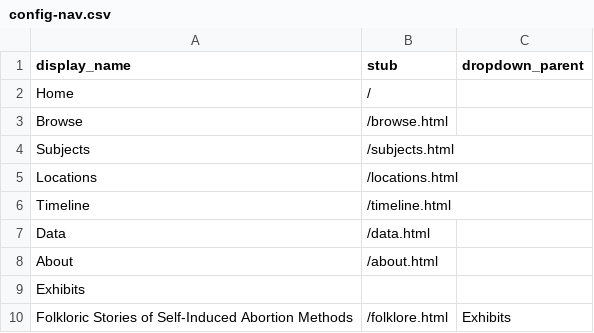
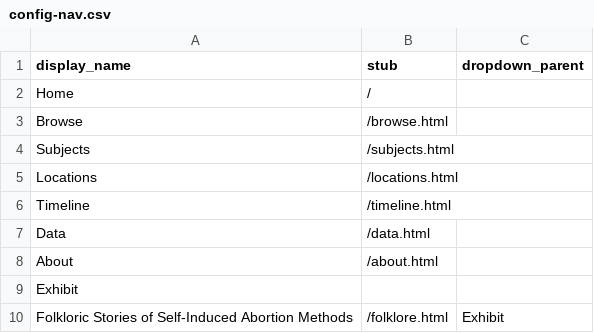
Before and after one commit to aprilmurb/Reproductive_rights_Bloomington, a CSV file: _data/config-nav.csv, drawn as a sheet.

Commit message:
changed to exhibit singular

```diff
--- a/_data/config-nav.csv
+++ b/_data/config-nav.csv
@@ -8,3 +8,3 @@ Data,/data.html
 About,/about.html
-Exhibits,,
-Folkloric Stories of Self-Induced Abortion Methods,/folklore.html,Exhibits
+Exhibit,,
+Folkloric Stories of Self-Induced Abortion Methods,/folklore.html,Exhibit
```
